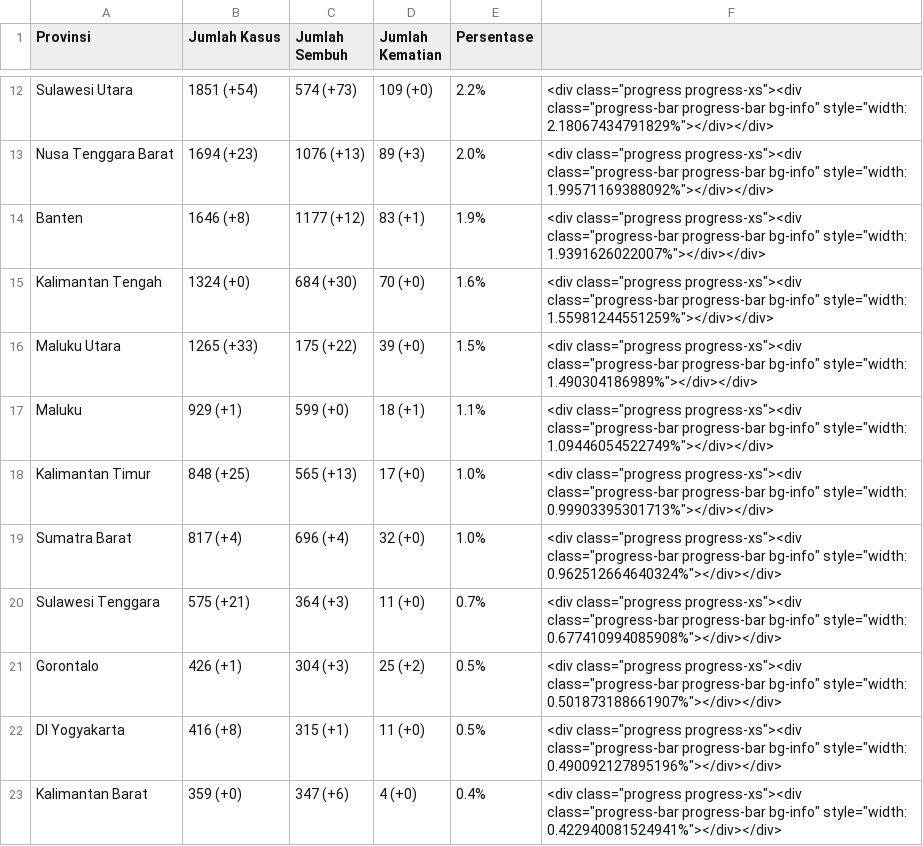
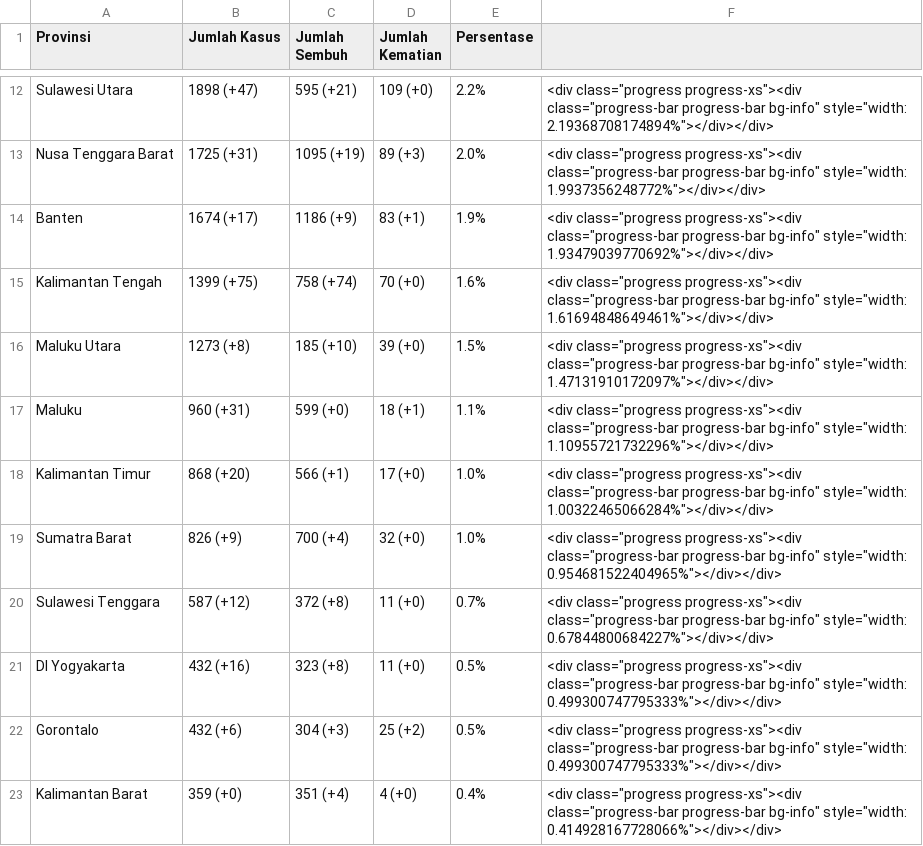
Before and after one commit to idilhaq/covid19ID, a CSV file: province_data.csv, drawn as a sheet; only a part is shown, gaps mark what is left out; removed rows and columns are numbered as before the commit, all else as after; the diff covers the shown part only; the diff names each change by its address in the sheet, - before the commit and + after, or states it on an @@ line.

```diff
--- a/province_data.csv
+++ b/province_data.csv
-B12 (Jumlah Kasus): 1851 (+54)
+B12 (Jumlah Kasus): 1898 (+47)
-C12 (Jumlah Sembuh): 574 (+73)
+C12 (Jumlah Sembuh): 595 (+21)
-F12: …bg-info" style="width: 2.18067434791829%"></div></div>
+F12: …bg-info" style="width: 2.19368708174894%"></div></div>
-B13 (Jumlah Kasus): 1694 (+23)
+B13 (Jumlah Kasus): 1725 (+31)
-C13 (Jumlah Sembuh): 1076 (+13)
+C13 (Jumlah Sembuh): 1095 (+19)
-F13: …bg-info" style="width: 1.99571169388092%"></div></div>
+F13: …bg-info" style="width: 1.9937356248772%"></div></div>
-B14 (Jumlah Kasus): 1646 (+8)
+B14 (Jumlah Kasus): 1674 (+17)
-C14 (Jumlah Sembuh): 1177 (+12)
+C14 (Jumlah Sembuh): 1186 (+9)
-F14: …bg-info" style="width: 1.9391626022007%"></div></div>
+F14: …bg-info" style="width: 1.93479039770692%"></div></div>
-B15 (Jumlah Kasus): 1324 (+0)
+B15 (Jumlah Kasus): 1399 (+75)
-C15 (Jumlah Sembuh): 684 (+30)
+C15 (Jumlah Sembuh): 758 (+74)
-F15: …bg-info" style="width: 1.55981244551259%"></div></div>
+F15: …bg-info" style="width: 1.61694848649461%"></div></div>
-B16 (Jumlah Kasus): 1265 (+33)
+B16 (Jumlah Kasus): 1273 (+8)
-C16 (Jumlah Sembuh): 175 (+22)
+C16 (Jumlah Sembuh): 185 (+10)
-F16: …bg-info" style="width: 1.490304186989%"></div></div>
+F16: …bg-info" style="width: 1.47131910172097%"></div></div>
-B17 (Jumlah Kasus): 929 (+1)
+B17 (Jumlah Kasus): 960 (+31)
-F17: …bg-info" style="width: 1.09446054522749%"></div></div>
+F17: …bg-info" style="width: 1.10955721732296%"></div></div>
-B18 (Jumlah Kasus): 848 (+25)
+B18 (Jumlah Kasus): 868 (+20)
-C18 (Jumlah Sembuh): 565 (+13)
+C18 (Jumlah Sembuh): 566 (+1)
-F18: …bg-info" style="width: 0.99903395301713%"></div></div>
+F18: …bg-info" style="width: 1.00322465066284%"></div></div>
-B19 (Jumlah Kasus): 817 (+4)
+B19 (Jumlah Kasus): 826 (+9)
-C19 (Jumlah Sembuh): 696 (+4)
+C19 (Jumlah Sembuh): 700 (+4)
-F19: …bg-info" style="width: 0.962512664640324%"></div></div>
+F19: …bg-info" style="width: 0.954681522404965%"></div></div>
-B20 (Jumlah Kasus): 575 (+21)
+B20 (Jumlah Kasus): 587 (+12)
-C20 (Jumlah Sembuh): 364 (+3)
+C20 (Jumlah Sembuh): 372 (+8)
-F20: …bg-info" style="width: 0.677410994085908%"></div></div>
+F20: …bg-info" style="width: 0.67844800684227%"></div></div>
+row 21: DI Yogyakarta | 432 (+16) | 323 (+8) | 11 (+0) | 0.5% | <div class="progress progress-xs"><div class="progress-bar progress-bar bg-info" style="width: 0.499300747795333%"></div></div>
-B22 (Jumlah Kasus): 426 (+1)
+B22 (Jumlah Kasus): 432 (+6)
-F22: …bg-info" style="width: 0.501873188661907%"></div></div>
+F22: …bg-info" style="width: 0.499300747795333%"></div></div>
-row 22: DI Yogyakarta | 416 (+8) | 315 (+1) | 11 (+0) | 0.5% | <div class="progress progress-xs"><div class="progress-bar progress-bar bg-info" style="width: 0.490092127895196%"></div></div>
-C23 (Jumlah Sembuh): 347 (+6)
+C23 (Jumlah Sembuh): 351 (+4)
-F23: …bg-info" style="width: 0.422940081524941%"></div></div>
+F23: …bg-info" style="width: 0.414928167728066%"></div></div>
```
Also changed, not shown: 65 edited cells elsewhere in this file, 2 other files.
